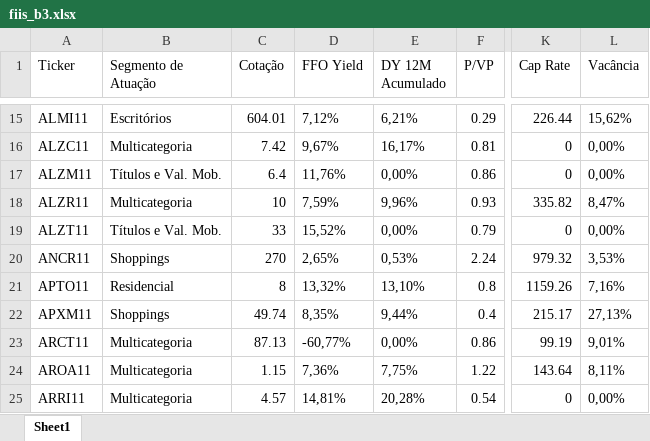
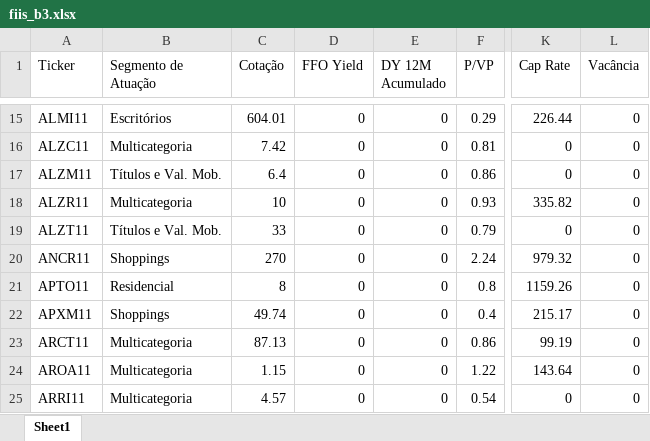
Before and after one commit to hralbaradostm-hue/dashboard-acoes, an Excel workbook: fiis_b3.xlsx, sheet Sheet1, drawn as a sheet; only a part is shown, gaps mark what is left out; values as stored, in another font and other column widths than the file's, no borders; the diff covers the shown part only; the diff names each change by its address in the sheet, - before the commit and + after, or states it on an @@ line.

```diff
--- a/fiis_b3.xlsx (sheet Sheet1)
+++ b/fiis_b3.xlsx (sheet Sheet1)
-D15 (FFO Yield): 7,12%
+D15 (FFO Yield): 0
-E15 (DY 12M Acumulado): 6,21%
+E15 (DY 12M Acumulado): 0
-L15 (Vacância): 15,62%
+L15 (Vacância): 0
-D16 (FFO Yield): 9,67%
+D16 (FFO Yield): 0
-E16 (DY 12M Acumulado): 16,17%
+E16 (DY 12M Acumulado): 0
-L16:L17 (Vacância): 0,00%
+L16:L17 (Vacância): 0
-D17 (FFO Yield): 11,76%
+D17 (FFO Yield): 0
-E17 (DY 12M Acumulado): 0,00%
+E17 (DY 12M Acumulado): 0
-D18 (FFO Yield): 7,59%
+D18 (FFO Yield): 0
-E18 (DY 12M Acumulado): 9,96%
+E18 (DY 12M Acumulado): 0
-L18 (Vacância): 8,47%
+L18 (Vacância): 0
-D19 (FFO Yield): 15,52%
+D19 (FFO Yield): 0
-E19 (DY 12M Acumulado): 0,00%
+E19 (DY 12M Acumulado): 0
-L19 (Vacância): 0,00%
+L19 (Vacância): 0
-D20 (FFO Yield): 2,65%
+D20 (FFO Yield): 0
-E20 (DY 12M Acumulado): 0,53%
+E20 (DY 12M Acumulado): 0
-L20 (Vacância): 3,53%
+L20 (Vacância): 0
-D21 (FFO Yield): 13,32%
+D21 (FFO Yield): 0
-E21 (DY 12M Acumulado): 13,10%
+E21 (DY 12M Acumulado): 0
-L21 (Vacância): 7,16%
+L21 (Vacância): 0
-D22 (FFO Yield): 8,35%
+D22 (FFO Yield): 0
-E22 (DY 12M Acumulado): 9,44%
+E22 (DY 12M Acumulado): 0
-L22 (Vacância): 27,13%
+L22 (Vacância): 0
-D23 (FFO Yield): -60,77%
+D23 (FFO Yield): 0
-E23 (DY 12M Acumulado): 0,00%
+E23 (DY 12M Acumulado): 0
-L23 (Vacância): 9,01%
+L23 (Vacância): 0
-D24 (FFO Yield): 7,36%
+D24 (FFO Yield): 0
-E24 (DY 12M Acumulado): 7,75%
+E24 (DY 12M Acumulado): 0
-L24 (Vacância): 8,11%
+L24 (Vacância): 0
-D25 (FFO Yield): 14,81%
+D25 (FFO Yield): 0
-E25 (DY 12M Acumulado): 20,28%
+E25 (DY 12M Acumulado): 0
-L25 (Vacância): 0,00%
+L25 (Vacância): 0
```
Also changed, not shown: 1650 edited cells elsewhere in this sheet, 2 other files.
